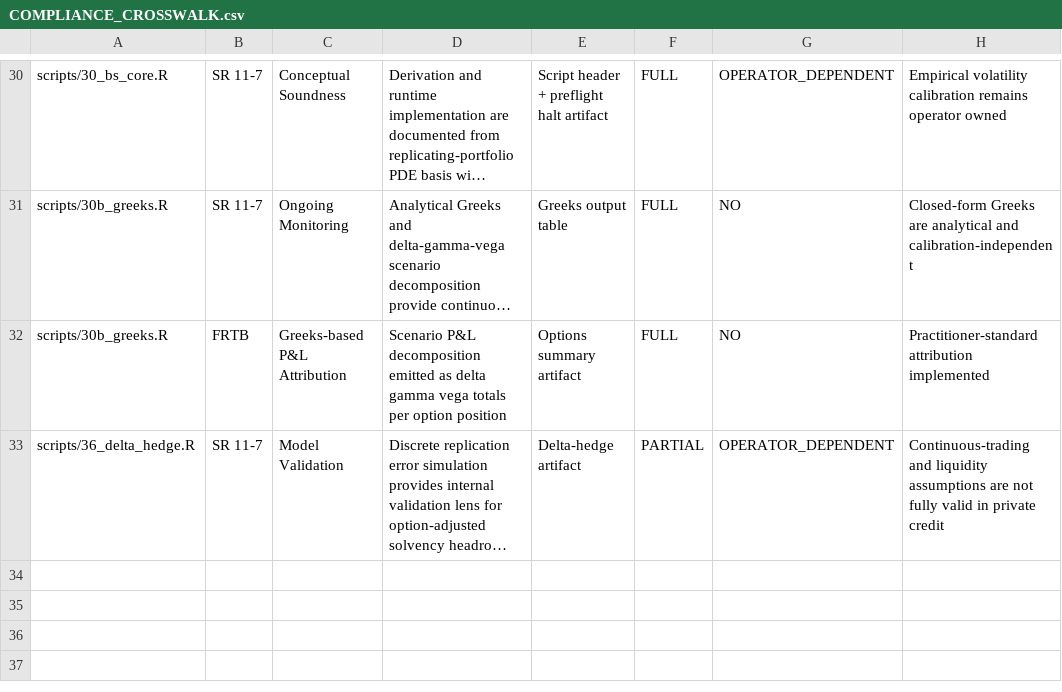
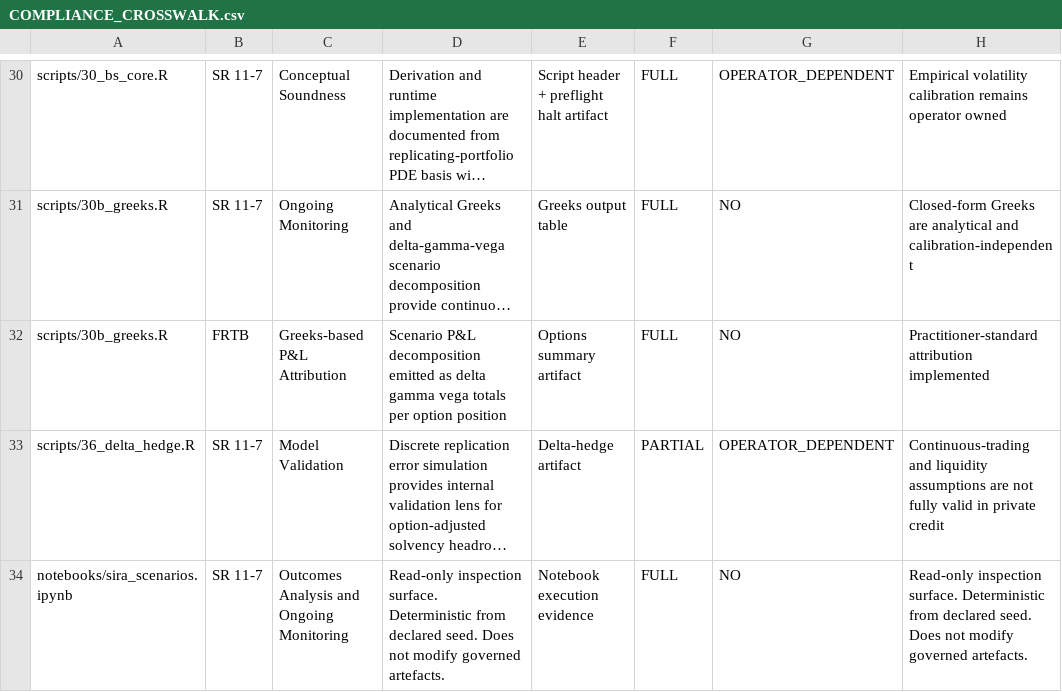
Before and after one commit to whatheheckisthis/Stochastic-Invalidation-Risk-Architecture, a CSV file: docs/COMPLIANCE_CROSSWALK.csv, drawn as a sheet; only a part is shown, gaps mark what is left out; long unchanged cells end in …; the diff names each change by its address in the sheet, - before the commit and + after, or states it on an @@ line.

Commit message:
Add governed SIRA stress-scenario inspection notebook

```diff
--- a/docs/COMPLIANCE_CROSSWALK.csv
+++ b/docs/COMPLIANCE_CROSSWALK.csv
+row 34: notebooks/sira_scenarios.ipynb | SR 11-7 | Outcomes Analysis and Ongoing Monitoring | Read-only inspection surface. Deterministic from declared seed. Does not modify governed artefacts. | Notebook execution evidence | FULL | NO | Read-only inspection surface. Deterministic from declared seed. Does not modify governed artefacts.
```
Also changed, not shown: 3 other files.
